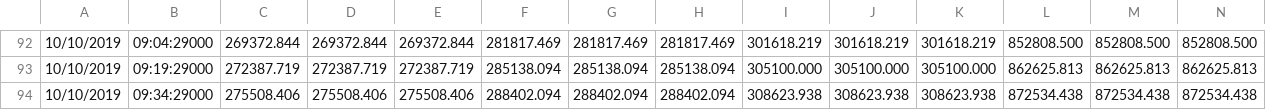
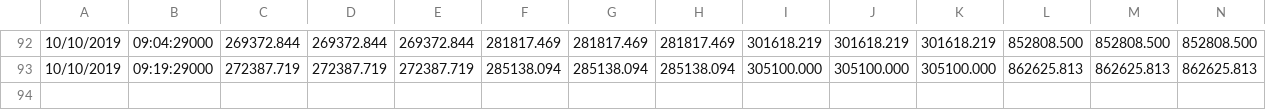
Before and after one commit to nayarat/analise-de-consumo, a CSV file: Trafos/consumo/Trafo3.csv, drawn as a sheet; only a part is shown, gaps mark what is left out.

```diff
--- a/Trafos/consumo/Trafo3.csv
+++ b/Trafos/consumo/Trafo3.csv
@@ -93,2 +93 @@
 10/10/2019;	09:19:29000;	272387.719;	272387.719;	272387.719;	285138.094;	285138.094;	285138.094;	305100.000;	305100.000;	305100.000;	862625.813;	862625.813;	862625.813;	
-10/10/2019;	09:34:29000;	275508.406;	275508.406;	275508.406;	288402.094;	288402.094;	288402.094;	308623.938;	308623.938;	308623.938;	872534.438;	872534.438;	872534.438;	
```
Also changed, not shown: Trafos/THD/Trafo1.csv, Trafos/THD/Trafo3.csv, 4 other files.
